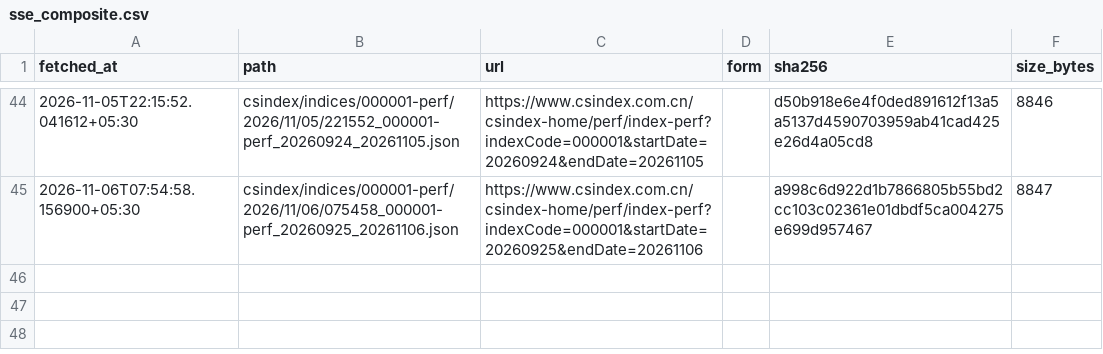
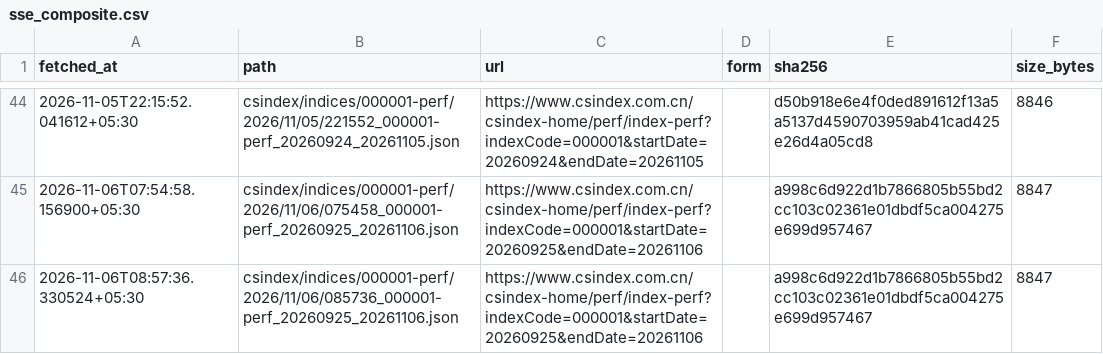
Before and after one commit to exepex/omenix-ingestion, a CSV file: research/data/manifests/global-cues/sse_composite.csv, drawn as a sheet; only a part is shown, gaps mark what is left out; the diff names each change by its address in the sheet, - before the commit and + after, or states it on an @@ line.

```diff
--- a/research/data/manifests/global-cues/sse_composite.csv
+++ b/research/data/manifests/global-cues/sse_composite.csv
+row 46: 2026-11-06T08:57:36.330524+05:30 | csindex/indices/000001-perf/2026/11/06/085736_000001-perf_20260925_20261106.json | https://www.csindex.com.cn/csindex-home/perf/index-perf?indexCode=000001&startDate=20260925&endDate=20261106 |  | a998c6d922d1b7866805b55bd2cc103c02361e01dbdf5ca004275e699d957467 | 8847
```
Also changed, not shown: research/data/manifests/global-cues/eurostoxx50_yahoo.csv, research/data/manifests/global-cues/sse_composite_yahoo.csv, 18 other files.
